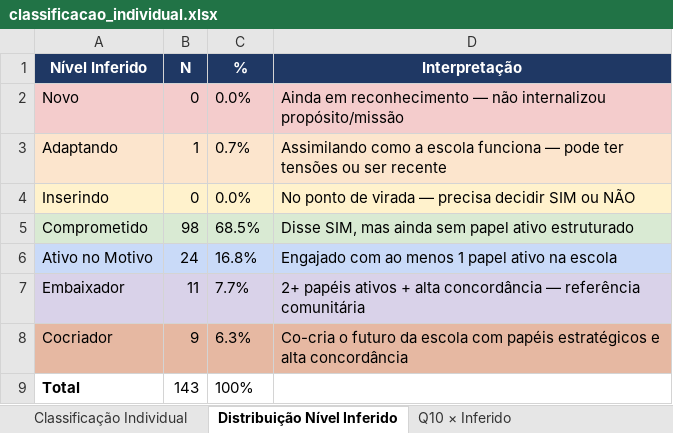
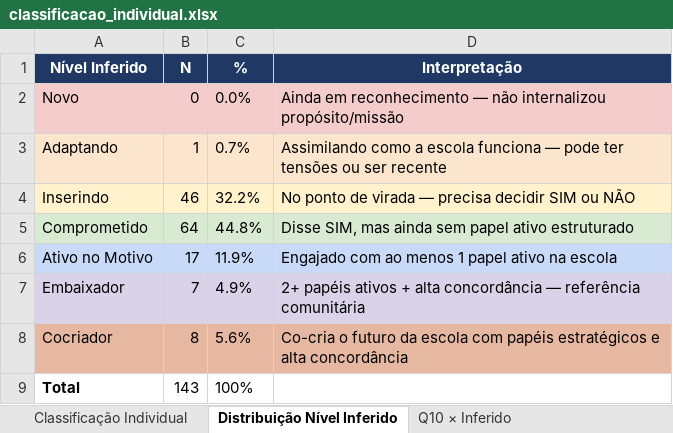
Before and after one commit to bruno-curta/arandu, an Excel workbook: classificacao_individual.xlsx, sheet Distribuição Nível Inferido, drawn as a sheet; values as stored, in another font and other column widths than the file's, no borders; the diff names each change by its address in the sheet, - before the commit and + after, or states it on an @@ line.

```diff
--- a/classificacao_individual.xlsx (sheet Distribuição Nível Inferido)
+++ b/classificacao_individual.xlsx (sheet Distribuição Nível Inferido)
-B4 (N): 0
+B4 (N): 46
-C4 (%): 0.0%
+C4 (%): 32.2%
-B5 (N): 98
+B5 (N): 64
-C5 (%): 68.5%
+C5 (%): 44.8%
-B6 (N): 24
+B6 (N): 17
-C6 (%): 16.8%
+C6 (%): 11.9%
-B7 (N): 11
+B7 (N): 7
-C7 (%): 7.7%
+C7 (%): 4.9%
-B8 (N): 9
+B8 (N): 8
-C8 (%): 6.3%
+C8 (%): 5.6%
```
Also changed, not shown: sheet Classificação Individual, sheet Q10 × Inferido, sheet Alinhamento Q10 vs Inferido, sheet Legenda da Inferência, 1 other file.
